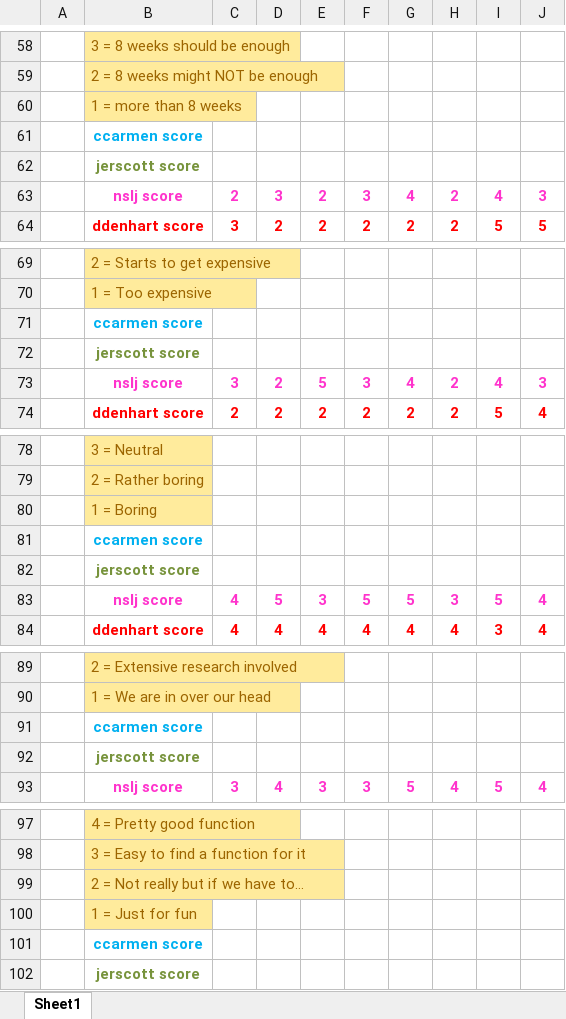
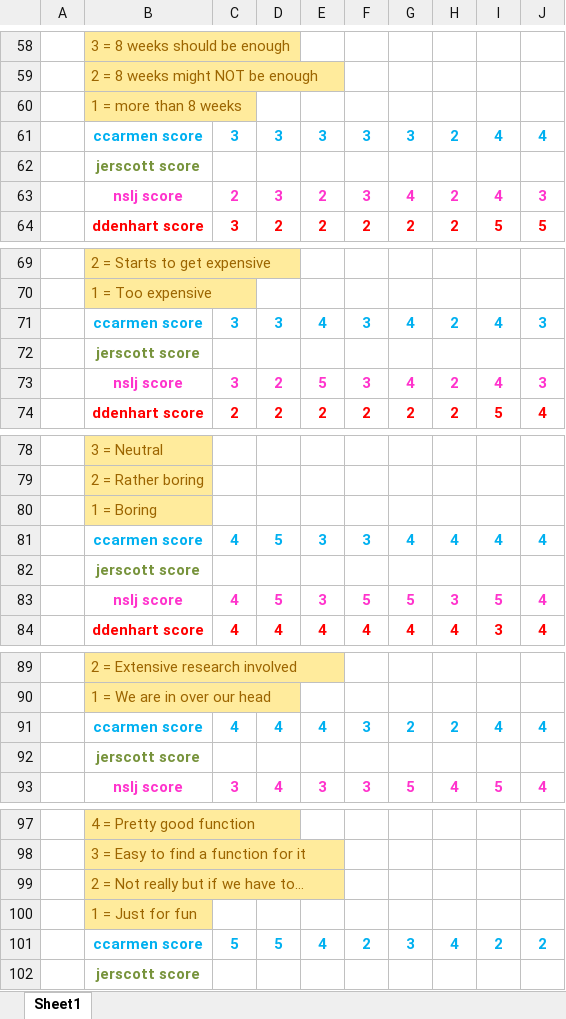
Before and after one commit to jerscott/ece411-practicum-2014, an Excel workbook: proposal stage/ECE_411_Project_Matrix.xlsx, sheet Sheet1, drawn as a sheet; only a part is shown, gaps mark what is left out; values as stored, in another font and other column widths than the file's, no borders; removed rows and columns are numbered as before the commit, all else as after; the diff covers the shown part only; the diff names each change by its address in the sheet, - before the commit and + after, or states it on an @@ line.

Commit message:
Decision Matrix changes
Submitted my scores for all projects in decision matrix

```diff
--- a/proposal stage/ECE_411_Project_Matrix.xlsx (sheet Sheet1)
+++ b/proposal stage/ECE_411_Project_Matrix.xlsx (sheet Sheet1)
-row 61:  | ccarmen score
+row 61:  | ccarmen score | 3 | 3 | 3 | 3 | 3 | 2 | 4 | 4
-row 71:  | ccarmen score
+row 71:  | ccarmen score | 3 | 3 | 4 | 3 | 4 | 2 | 4 | 3
-row 81:  | ccarmen score
+row 81:  | ccarmen score | 4 | 5 | 3 | 3 | 4 | 4 | 4 | 4
-row 91:  | ccarmen score
+row 91:  | ccarmen score | 4 | 4 | 4 | 3 | 2 | 2 | 4 | 4
-row 101:  | ccarmen score
+row 101:  | ccarmen score | 5 | 5 | 4 | 2 | 3 | 4 | 2 | 2
```
Also changed, not shown: 7 added rows, 7 removed rows and 3 edited cells elsewhere in this sheet.
